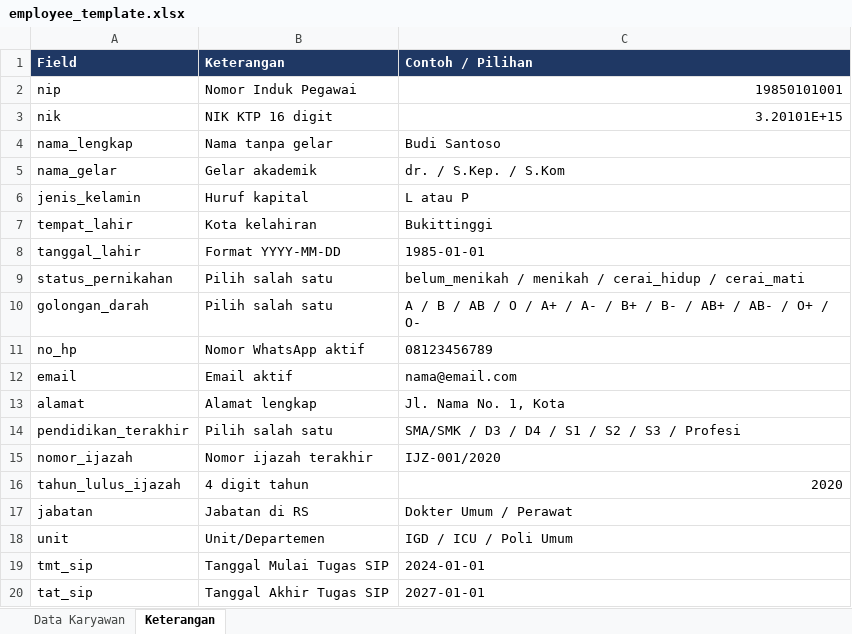
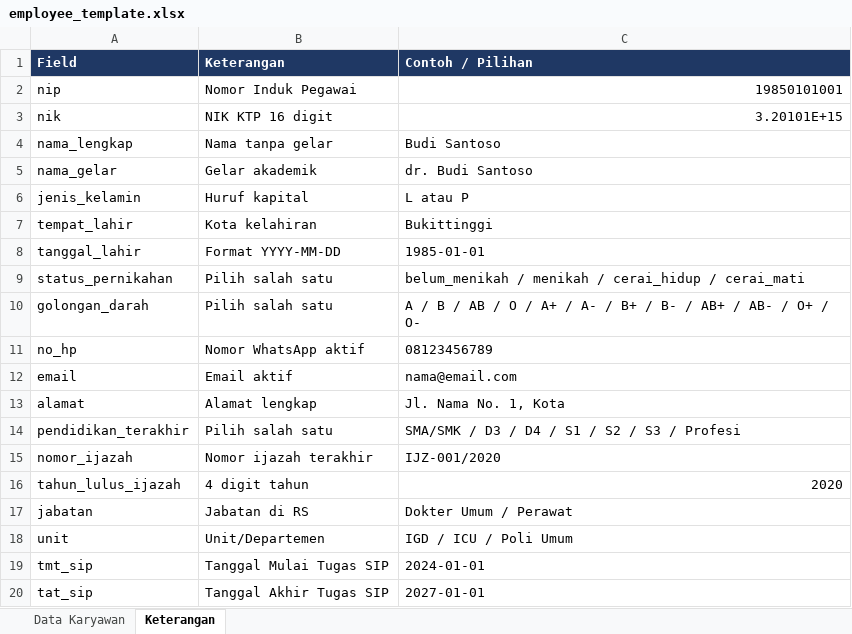
Before and after one commit to neripranatakomputer-cmd/hospital-employee, an Excel workbook: public/templates/employee_template.xlsx, sheet Keterangan, drawn as a sheet; values as stored, in another font and other column widths than the file's, no borders; the diff names each change by its address in the sheet, - before the commit and + after, or states it on an @@ line.

```diff
--- a/public/templates/employee_template.xlsx (sheet Keterangan)
+++ b/public/templates/employee_template.xlsx (sheet Keterangan)
-C5 (Contoh / Pilihan): dr. / S.Kep. / S.Kom
+C5 (Contoh / Pilihan): dr. Budi Santoso
```
Also changed, not shown: sheet Data Karyawan, 8 other files.
